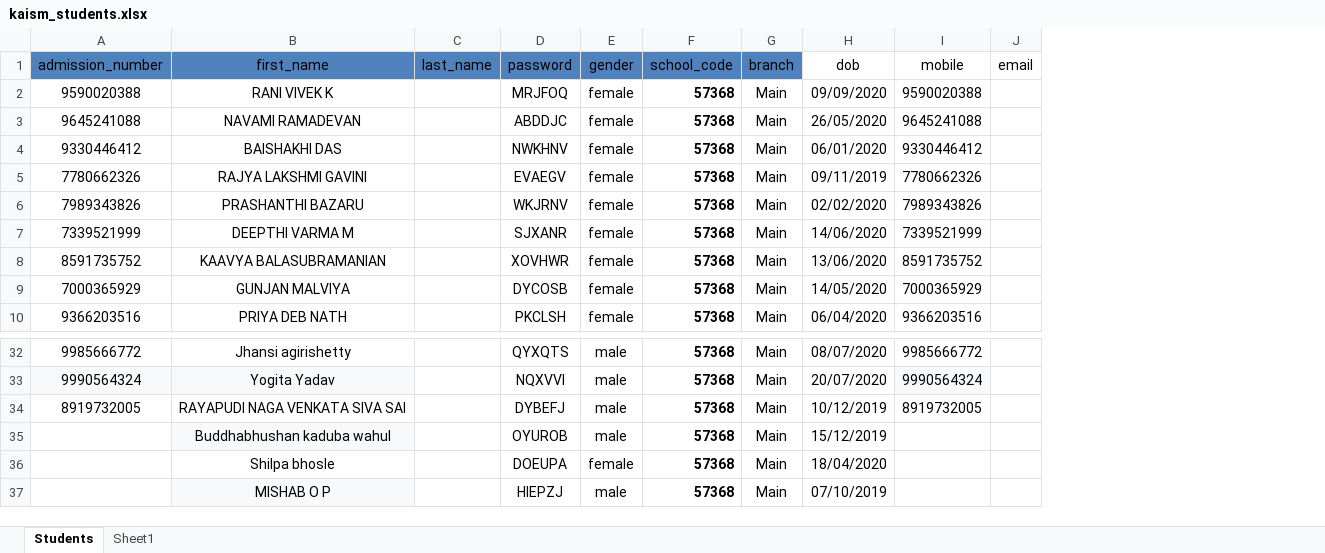
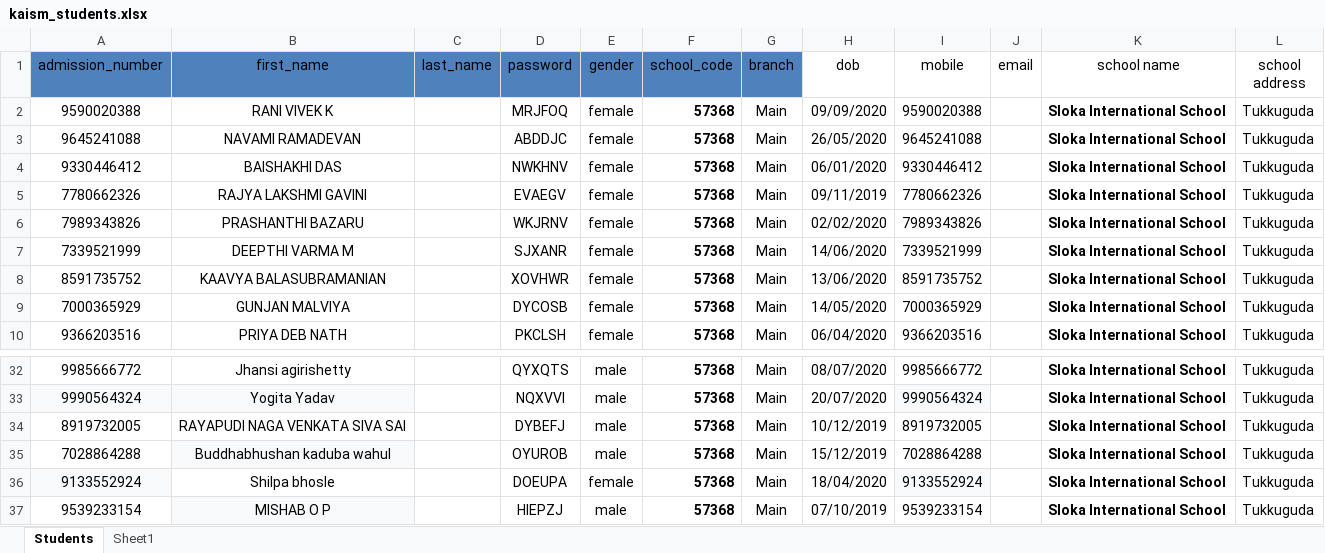
Before and after one commit to Khushi-Jukanti/users-insertion, an Excel workbook: kaism_students.xlsx, sheet Students, drawn as a sheet; only a part is shown, gaps mark what is left out; values as stored, in another font and other column widths than the file's, no borders; the diff names each change by its address in the sheet, - before the commit and + after, or states it on an @@ line.

```diff
--- a/kaism_students.xlsx (sheet Students)
+++ b/kaism_students.xlsx (sheet Students)
+column K (school name), rows 2-10: all Sloka International School; rows 32-37: all Sloka International School
+column L (school address), rows 2-10: all Tukkuguda; rows 32-37: all Tukkuguda
-A35 (admission_number): (empty)
+A35 (admission_number): 7028864288
-I35 (mobile): (empty)
+I35 (mobile): 7028864288
-A36 (admission_number): (empty)
+A36 (admission_number): 9133552924
-A36 fill: none
+A36 fill: #F8F9FA
-I36 (mobile): (empty)
+I36 (mobile): 9133552924
-I36 fill: none
+I36 fill: #F8F9FA
-A37 (admission_number): (empty)
+A37 (admission_number): 9539233154
-I37 (mobile): (empty)
+I37 (mobile): 9539233154
```
Also changed, not shown: 7 other files.
